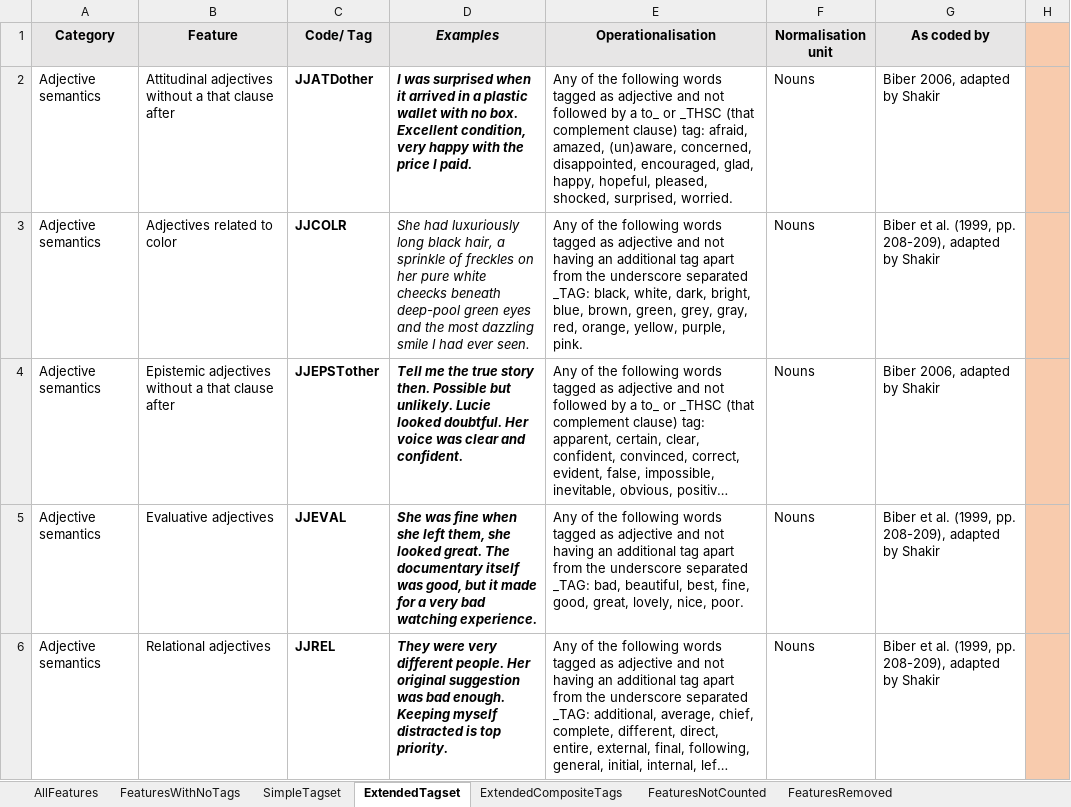
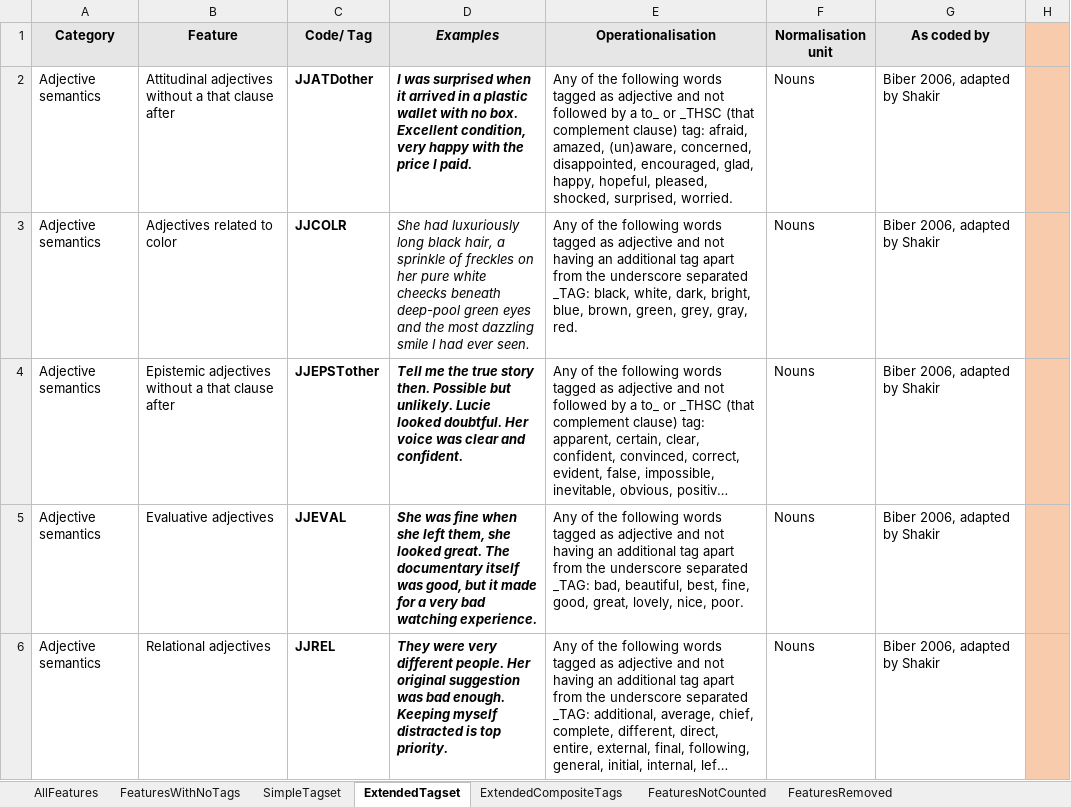
Before and after one commit to mshakirDr/MFTE, an Excel workbook: List_Features_MFTE_python_1.4.xlsx, sheet ExtendedTagset, drawn as a sheet; only a part is shown; long unchanged cells end in …; values as stored, in another font and other column widths than the file's, no borders; the diff covers the shown part only; the diff names each change by its address in the sheet, - before the commit and + after, or states it on an @@ line.

```diff
--- a/List_Features_MFTE_python_1.4.xlsx (sheet ExtendedTagset)
+++ b/List_Features_MFTE_python_1.4.xlsx (sheet ExtendedTagset)
-E3 (Operationalisation): …grey, gray, red, orange, yellow, purple, pink.
+E3 (Operationalisation): …grey, gray, red.
-G3 (As coded by): Biber et al. (1999, pp. 208-209), adapted by Shakir
+G3 (As coded by): Biber 2006, adapted by Shakir
-G5:G6 (As coded by): Biber et al. (1999, pp. 208-209), adapted by Shakir
+G5:G6 (As coded by): Biber 2006, adapted by Shakir
```
Also changed, not shown: 9 edited cells elsewhere in this sheet, sheet AllFeatures, sheet FeaturesRemoved, sheet SimpleTagset, sheet ExtendedCompositeTags, charts or pictures.
